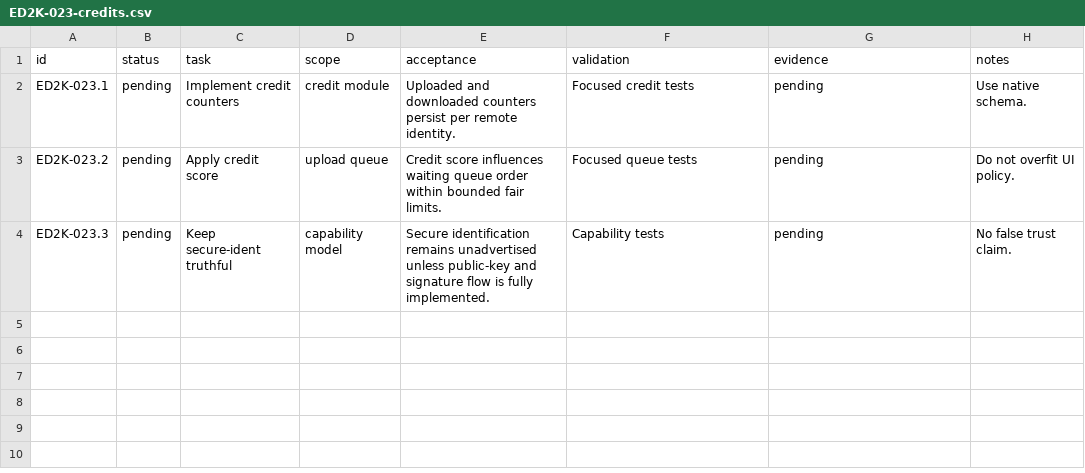
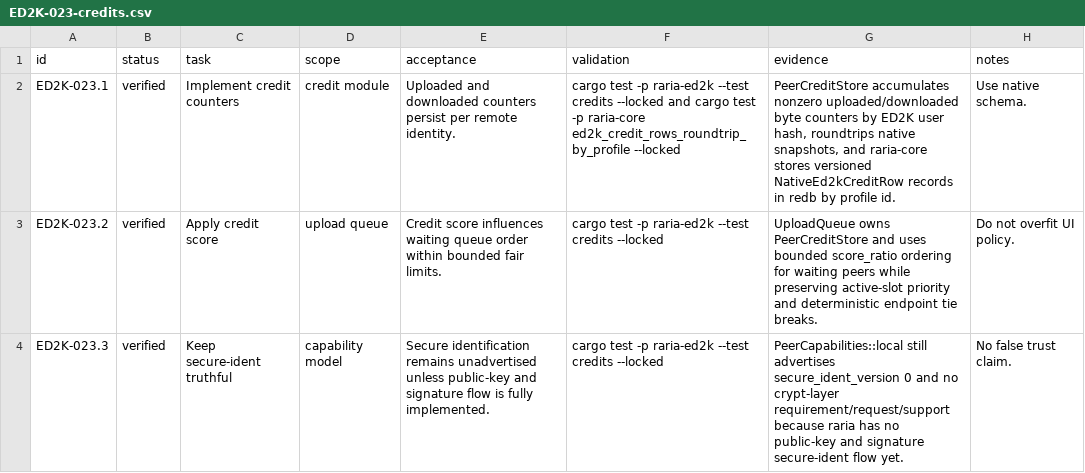
Before and after one commit to AnInsomniacy/raria, a CSV file: docs/core-modernization/ed2k-native/checkpoints/ED2K-023-credits.csv, drawn as a sheet.

Commit message:
feat: add ED2K peer credits

```diff
--- a/docs/core-modernization/ed2k-native/checkpoints/ED2K-023-credits.csv
+++ b/docs/core-modernization/ed2k-native/checkpoints/ED2K-023-credits.csv
@@ -1,4 +1,4 @@
 id,status,task,scope,acceptance,validation,evidence,notes
-ED2K-023.1,pending,Implement credit counters,credit module,"Uploaded and downloaded counters persist per remote identity.","Focused credit tests","pending","Use native schema."
-ED2K-023.2,pending,Apply credit score,upload queue,"Credit score influences waiting queue order within bounded fair limits.","Focused queue tests","pending","Do not overfit UI policy."
-ED2K-023.3,pending,Keep secure-ident truthful,capability model,"Secure identification remains unadvertised unless public-key and signature flow is fully implemented.","Capability tests","pending","No false trust claim."
+ED2K-023.1,verified,Implement credit counters,credit module,"Uploaded and downloaded counters persist per remote identity.","cargo test -p raria-ed2k --test credits --locked and cargo test -p raria-core ed2k_credit_rows_roundtrip_by_profile --locked","PeerCreditStore accumulates nonzero uploaded/downloaded byte counters by ED2K user hash, roundtrips native snapshots, and raria-core stores versioned NativeEd2kCreditRow records in redb by profile id.","Use native schema."
+ED2K-023.2,verified,Apply credit score,upload queue,"Credit score influences waiting queue order within bounded fair limits.","cargo test -p raria-ed2k --test credits --locked","UploadQueue owns PeerCreditStore and uses bounded score_ratio ordering for waiting peers while preserving active-slot priority and deterministic endpoint tie breaks.","Do not overfit UI policy."
+ED2K-023.3,verified,Keep secure-ident truthful,capability model,"Secure identification remains unadvertised unless public-key and signature flow is fully implemented.","cargo test -p raria-ed2k --test credits --locked","PeerCapabilities::local still advertises secure_ident_version 0 and no crypt-layer requirement/request/support because raria has no public-key and signature secure-ident flow yet.","No false trust claim."
```
Also changed, not shown: docs/core-modernization/ed2k-native/capability-ledger.csv, docs/core-modernization/ed2k-native/roadmap.csv, 5 other files.
